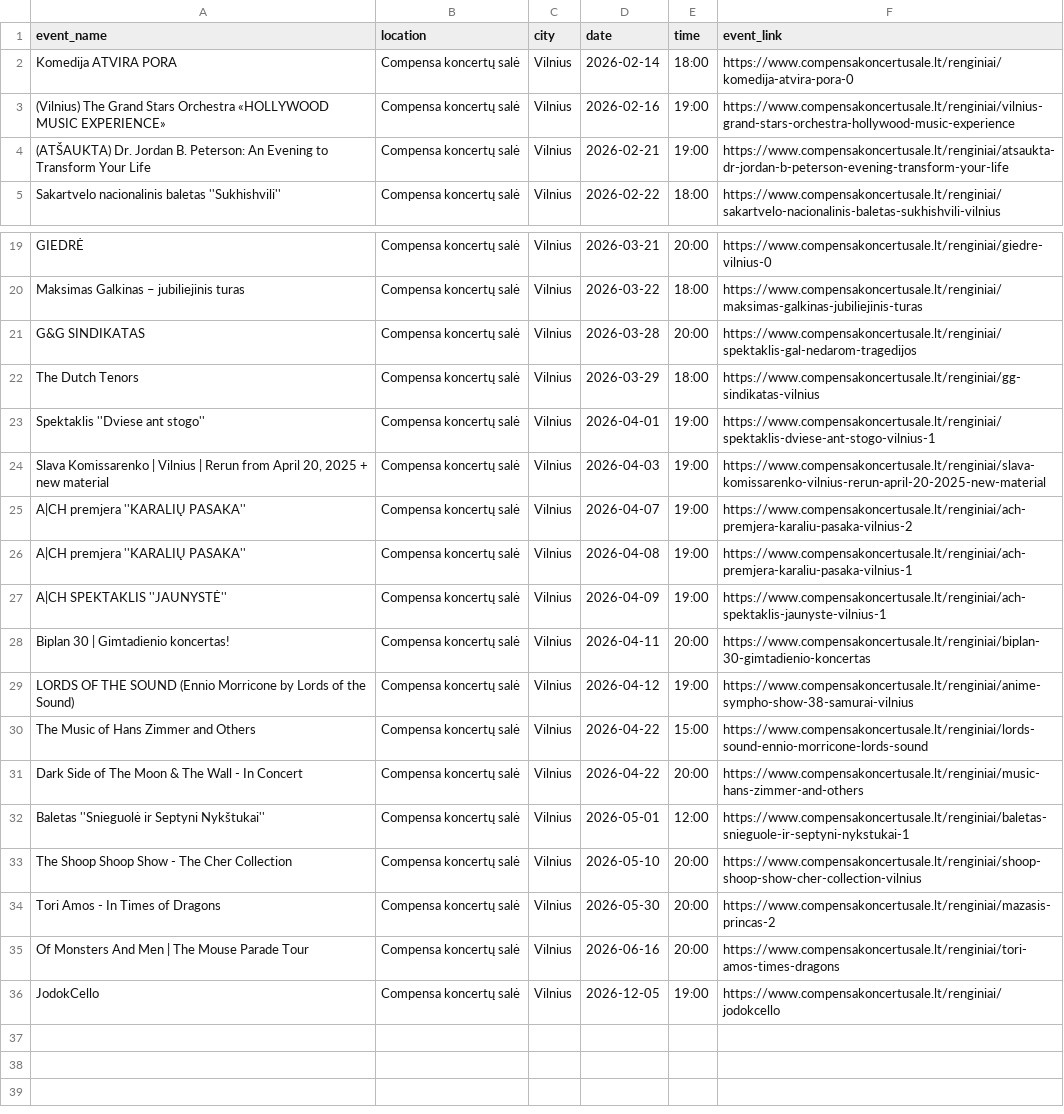
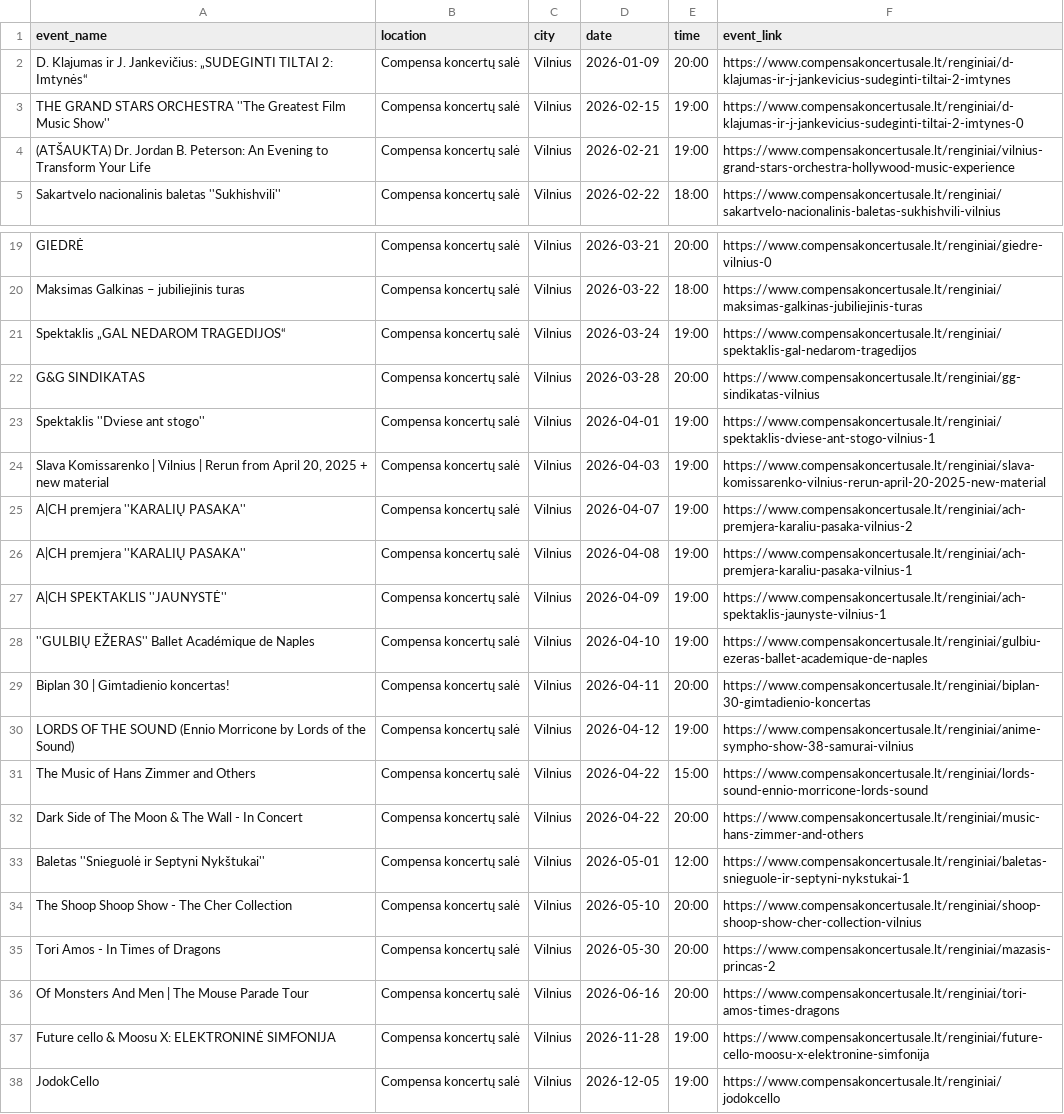
Before and after one commit to gabija-dimsaite/event_scraper, a CSV file: output/df_compensa.csv, drawn as a sheet; only a part is shown, gaps mark what is left out.

```diff
--- a/output/df_compensa.csv
+++ b/output/df_compensa.csv
@@ -1,5 +1,5 @@
 event_name,location,city,date,time,event_link
-Komedija ATVIRA PORA,Compensa koncertų salė,Vilnius,2026-02-14,18:00,https://www.compensakoncertusale.lt/renginiai/komedija-atvira-pora-0
-(Vilnius) The Grand Stars Orchestra «HOLLYWOOD MUSIC EXPERIENCE»,Compensa koncertų salė,Vilnius,2026-02-16,19:00,https://www.compensakoncertusale.lt/renginiai/vilnius-grand-stars-orchestra-hollywood-music-experience
-(ATŠAUKTA) Dr. Jordan B. Peterson: An Evening to Transform Your Life,Compensa koncertų salė,Vilnius,2026-02-21,19:00,https://www.compensakoncertusale.lt/renginiai/atsaukta-dr-jordan-b-peterson-evening-transform-your-life
+D. Klajumas ir J. Jankevičius: „SUDEGINTI TILTAI 2: Imtynės“,Compensa koncertų salė,Vilnius,2026-01-09,20:00,https://www.compensakoncertusale.lt/renginiai/d-klajumas-ir-j-jankevicius-sudeginti-tiltai-2-imtynes
+THE GRAND STARS ORCHESTRA ''The Greatest Film Music Show'',Compensa koncertų salė,Vilnius,2026-02-15,19:00,https://www.compensakoncertusale.lt/renginiai/d-klajumas-ir-j-jankevicius-sudeginti-tiltai-2-imtynes-0
+(ATŠAUKTA) Dr. Jordan B. Peterson: An Evening to Transform Your Life,Compensa koncertų salė,Vilnius,2026-02-21,19:00,https://www.compensakoncertusale.lt/renginiai/vilnius-grand-stars-orchestra-hollywood-music-experience
 Sakartvelo nacionalinis baletas ''Sukhishvili'',Compensa koncertų salė,Vilnius,2026-02-22,18:00,https://www.compensakoncertusale.lt/renginiai/sakartvelo-nacionalinis-baletas-sukhishvili-vilnius
@@ -20,4 +20,4 @@ GIEDRĖ,Compensa koncertų salė,Vilnius,2026-03-21,20:00,https://www.compensako
 Maksimas Galkinas – jubiliejinis turas,Compensa koncertų salė,Vilnius,2026-03-22,18:00,https://www.compensakoncertusale.lt/renginiai/maksimas-galkinas-jubiliejinis-turas
-G&G SINDIKATAS,Compensa koncertų salė,Vilnius,2026-03-28,20:00,https://www.compensakoncertusale.lt/renginiai/spektaklis-gal-nedarom-tragedijos
-The Dutch Tenors,Compensa koncertų salė,Vilnius,2026-03-29,18:00,https://www.compensakoncertusale.lt/renginiai/gg-sindikatas-vilnius
+Spektaklis „GAL NEDAROM TRAGEDIJOS“,Compensa koncertų salė,Vilnius,2026-03-24,19:00,https://www.compensakoncertusale.lt/renginiai/spektaklis-gal-nedarom-tragedijos
+G&G SINDIKATAS,Compensa koncertų salė,Vilnius,2026-03-28,20:00,https://www.compensakoncertusale.lt/renginiai/gg-sindikatas-vilnius
 Spektaklis ''Dviese ant stogo'',Compensa koncertų salė,Vilnius,2026-04-01,19:00,https://www.compensakoncertusale.lt/renginiai/spektaklis-dviese-ant-stogo-vilnius-1
@@ -27,2 +27,3 @@ A|CH premjera ''KARALIŲ PASAKA'',Compensa koncertų salė,Vilnius,2026-04-08,19
 A|CH SPEKTAKLIS ''JAUNYSTĖ'',Compensa koncertų salė,Vilnius,2026-04-09,19:00,https://www.compensakoncertusale.lt/renginiai/ach-spektaklis-jaunyste-vilnius-1
+''GULBIŲ EŽERAS'' Ballet Académique de Naples,Compensa koncertų salė,Vilnius,2026-04-10,19:00,https://www.compensakoncertusale.lt/renginiai/gulbiu-ezeras-ballet-academique-de-naples
 Biplan 30 | Gimtadienio koncertas!,Compensa koncertų salė,Vilnius,2026-04-11,20:00,https://www.compensakoncertusale.lt/renginiai/biplan-30-gimtadienio-koncertas
@@ -35,2 +36,3 @@ Tori Amos - In Times of Dragons,Compensa koncertų salė,Vilnius,2026-05-30,20:0
 Of Monsters And Men | The Mouse Parade Tour,Compensa koncertų salė,Vilnius,2026-06-16,20:00,https://www.compensakoncertusale.lt/renginiai/tori-amos-times-dragons
+Future cello & Moosu X: ELEKTRONINĖ SIMFONIJA,Compensa koncertų salė,Vilnius,2026-11-28,19:00,https://www.compensakoncertusale.lt/renginiai/future-cello-moosu-x-elektronine-simfonija
 JodokCello,Compensa koncertų salė,Vilnius,2026-12-05,19:00,https://www.compensakoncertusale.lt/renginiai/jodokcello
```
Also changed, not shown: output/df_bilietai_lt.csv, output/df_kakava_lt.csv, 4 other files.
